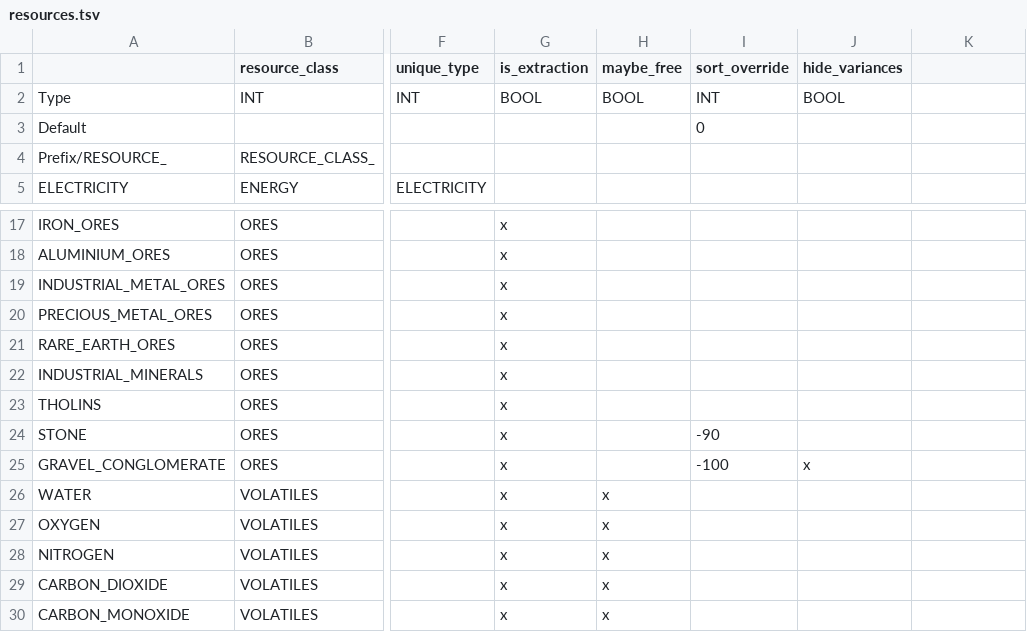
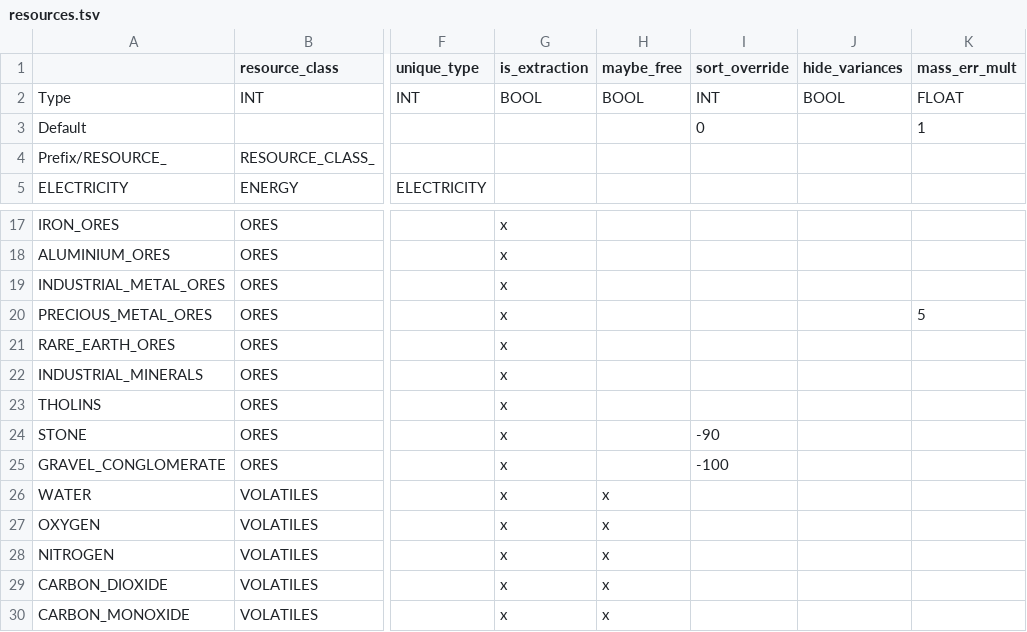
Before and after one commit to t2civ/astropolis_sdk, a TSV file: public/data/tables/resources.tsv, drawn as a sheet; only a part is shown, gaps mark what is left out; the diff names each change by its address in the sheet, - before the commit and + after, or states it on an @@ line.

Commit message:
Added resource mass error

```diff
--- a/public/data/tables/resources.tsv
+++ b/public/data/tables/resources.tsv
-K1: (empty)
+K1: mass_err_mult
-K2 (mass_err_mult): (empty)
+K2 (mass_err_mult): FLOAT
-K3 (mass_err_mult): (empty)
+K3 (mass_err_mult): 1
-K20 (mass_err_mult): (empty)
+K20 (mass_err_mult): 5
-J25 (hide_variances): x
+J25 (hide_variances): (empty)
```
Also changed, not shown: 2 other files.
